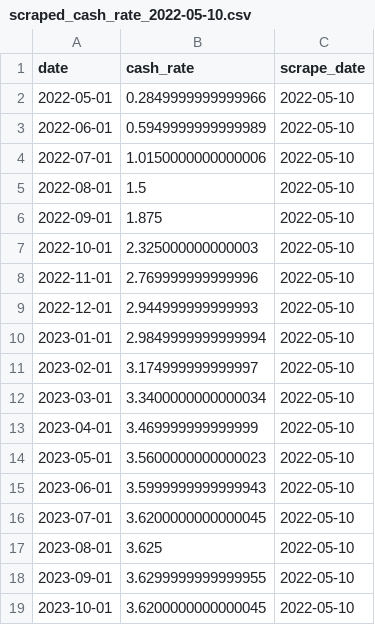
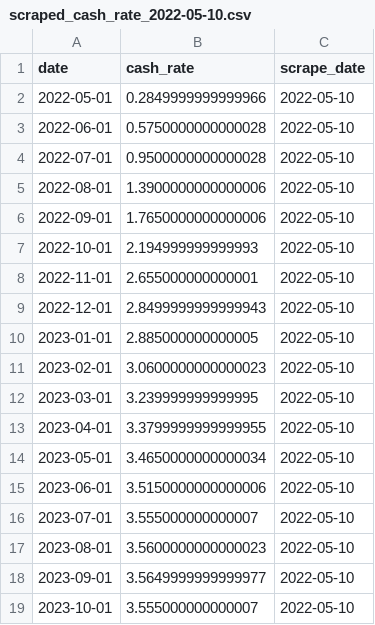
Before and after one commit to jasemurphy/ocrscraper, a CSV file: daily_data/scraped_cash_rate_2022-05-10.csv, drawn as a sheet.

Commit message:
refreshing data

```diff
--- a/daily_data/scraped_cash_rate_2022-05-10.csv
+++ b/daily_data/scraped_cash_rate_2022-05-10.csv
@@ -2,18 +2,18 @@ date,cash_rate,scrape_date
 2022-05-01,0.2849999999999966,2022-05-10
-2022-06-01,0.5949999999999989,2022-05-10
-2022-07-01,1.0150000000000006,2022-05-10
-2022-08-01,1.5,2022-05-10
-2022-09-01,1.875,2022-05-10
-2022-10-01,2.325000000000003,2022-05-10
-2022-11-01,2.769999999999996,2022-05-10
-2022-12-01,2.944999999999993,2022-05-10
-2023-01-01,2.9849999999999994,2022-05-10
-2023-02-01,3.174999999999997,2022-05-10
-2023-03-01,3.3400000000000034,2022-05-10
-2023-04-01,3.469999999999999,2022-05-10
-2023-05-01,3.5600000000000023,2022-05-10
-2023-06-01,3.5999999999999943,2022-05-10
-2023-07-01,3.6200000000000045,2022-05-10
-2023-08-01,3.625,2022-05-10
-2023-09-01,3.6299999999999955,2022-05-10
-2023-10-01,3.6200000000000045,2022-05-10
+2022-06-01,0.5750000000000028,2022-05-10
+2022-07-01,0.9500000000000028,2022-05-10
+2022-08-01,1.3900000000000006,2022-05-10
+2022-09-01,1.7650000000000006,2022-05-10
+2022-10-01,2.194999999999993,2022-05-10
+2022-11-01,2.655000000000001,2022-05-10
+2022-12-01,2.8499999999999943,2022-05-10
+2023-01-01,2.885000000000005,2022-05-10
+2023-02-01,3.0600000000000023,2022-05-10
+2023-03-01,3.239999999999995,2022-05-10
+2023-04-01,3.3799999999999955,2022-05-10
+2023-05-01,3.4650000000000034,2022-05-10
+2023-06-01,3.5150000000000006,2022-05-10
+2023-07-01,3.555000000000007,2022-05-10
+2023-08-01,3.5600000000000023,2022-05-10
+2023-09-01,3.5649999999999977,2022-05-10
+2023-10-01,3.555000000000007,2022-05-10
```
Also changed, not shown: 1 other file.
